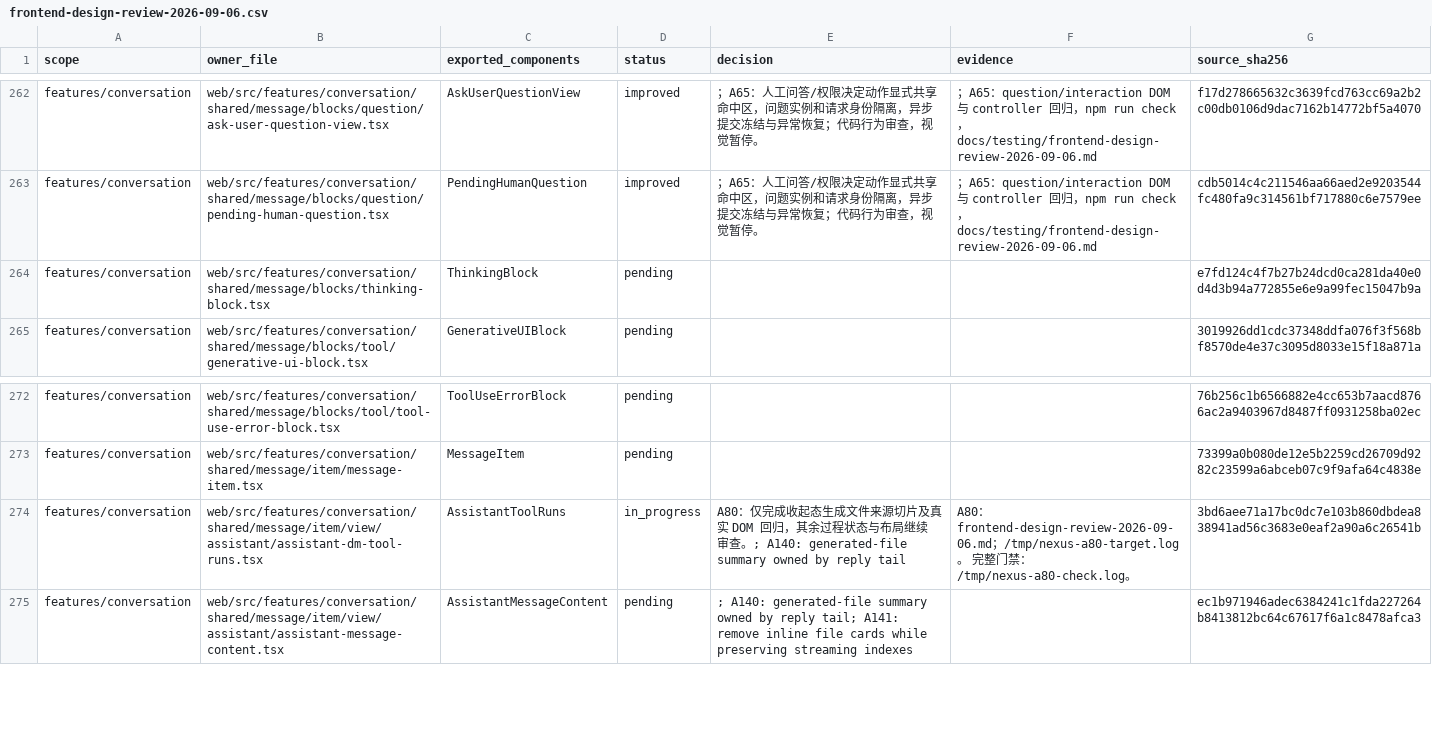
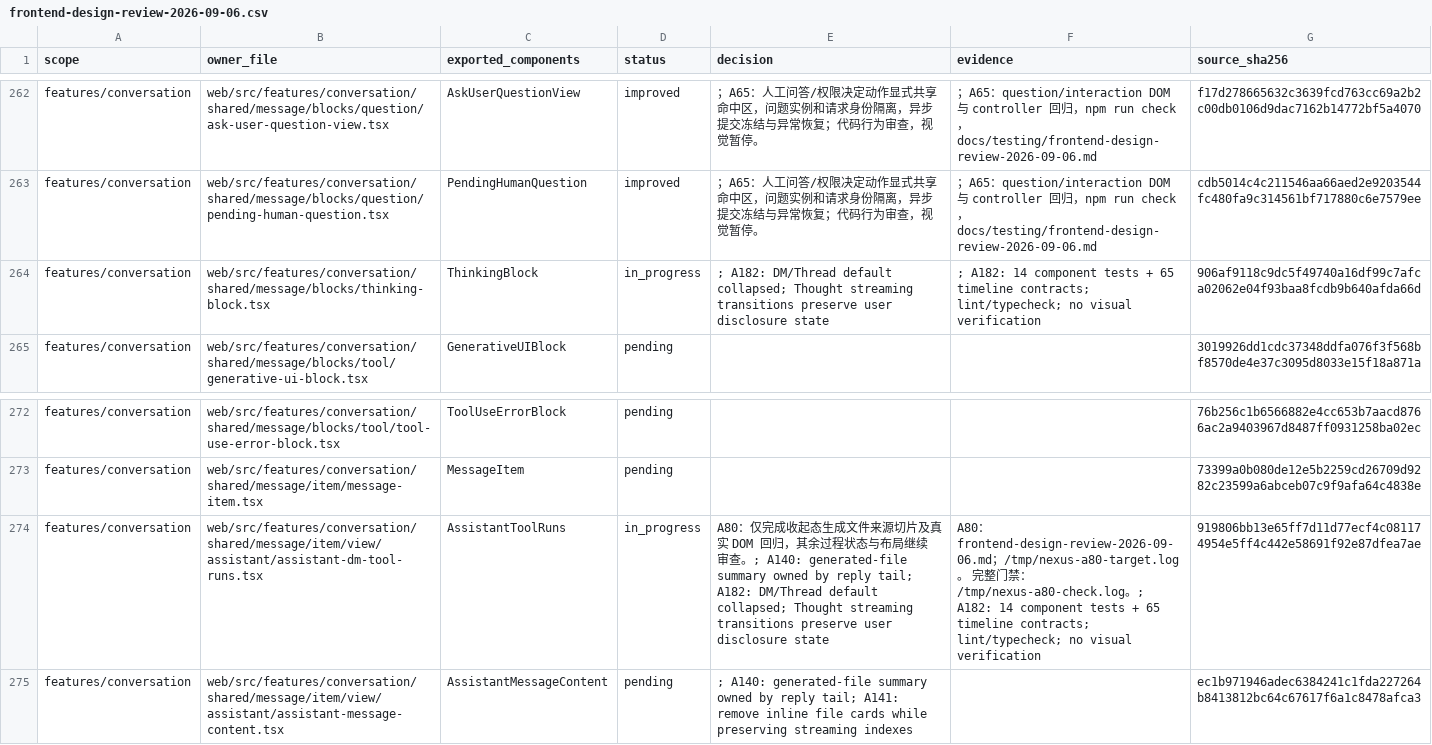
Before and after one commit to nexus-research-lab/nexus, a CSV file: docs/testing/frontend-design-review-2026-09-06.csv, drawn as a sheet; only a part is shown, gaps mark what is left out.

Commit message:
:bug: Keep Thread process details collapsed by default

```diff
--- a/docs/testing/frontend-design-review-2026-09-06.csv
+++ b/docs/testing/frontend-design-review-2026-09-06.csv
@@ -263,3 +263,3 @@ features/conversation,web/src/features/conversation/shared/message/blocks/questi
 features/conversation,web/src/features/conversation/shared/message/blocks/question/pending-human-question.tsx,PendingHumanQuestion,improved,；A65：人工问答/权限决定动作显式共享命中区，问题实例和请求身份隔离，异步提交冻结与异常恢复；代码行为审查，视觉暂停。,；A65：question/interaction DOM 与 controller 回归，npm run check，docs/testing/frontend-design-review-2026-09-06.md,cdb5014c4c211546aa66aed2e9203544fc480fa9c314561bf717880c6e7579ee
-features/conversation,web/src/features/conversation/shared/message/blocks/thinking-block.tsx,ThinkingBlock,pending,,,e7fd124c4f7b27b24dcd0ca281da40e0d4d3b94a772855e6e9a99fec15047b9a
+features/conversation,web/src/features/conversation/shared/message/blocks/thinking-block.tsx,ThinkingBlock,in_progress,; A182: DM/Thread default collapsed; Thought streaming transitions preserve user disclosure state,; A182: 14 component tests + 65 timeline contracts; lint/typecheck; no visual verification,906af9118c9dc5f49740a16df99c7afca02062e04f93baa8fcdb9b640afda66d
 features/conversation,web/src/features/conversation/shared/message/blocks/tool/generative-ui-block.tsx,GenerativeUIBlock,pending,,,3019926dd1cdc37348ddfa076f3f568bf8570de4e37c3095d8033e15f18a871a
@@ -273,3 +273,3 @@ features/conversation,web/src/features/conversation/shared/message/blocks/tool/t
 features/conversation,web/src/features/conversation/shared/message/item/message-item.tsx,MessageItem,pending,,,73399a0b080de12e5b2259cd26709d9282c23599a6abceb07c9f9afa64c4838e
-features/conversation,web/src/features/conversation/shared/message/item/view/assistant/assistant-dm-tool-runs.tsx,AssistantToolRuns,in_progress,A80：仅完成收起态生成文件来源切片及真实 DOM 回归，其余过程状态与布局继续审查。; A140: generated-file summary owned by reply tail,A80：frontend-design-review-2026-09-06.md；/tmp/nexus-a80-target.log。 完整门禁：/tmp/nexus-a80-check.log。,3bd6aee71a17bc0dc7e103b860dbdea838941ad56c3683e0eaf2a90a6c26541b
+features/conversation,web/src/features/conversation/shared/message/item/view/assistant/assistant-dm-tool-runs.tsx,AssistantToolRuns,in_progress,A80：仅完成收起态生成文件来源切片及真实 DOM 回归，其余过程状态与布局继续审查。; A140: generated-file summary owned by reply tail; A182: DM/Thread default collapsed; Thought streaming transitions preserve user disclosure state,A80：frontend-design-review-2026-09-06.md；/tmp/nexus-a80-target.log。 完整门禁：/tmp/nexus-a80-check.log。; A182: 14 component tests + 65 timeline contracts; lint/typecheck; no visual verification,919806bb13e65ff7d11d77ecf4c081174954e5ff4c442e58691f92e87dfea7ae
 features/conversation,web/src/features/conversation/shared/message/item/view/assistant/assistant-message-content.tsx,AssistantMessageContent,pending,; A140: generated-file summary owned by reply tail; A141: remove inline file cards while preserving streaming indexes,,ec1b971946adec6384241c1fda227264b8413812bc64c67617f6a1c8478afca3
```
Also changed, not shown: 7 other files.
